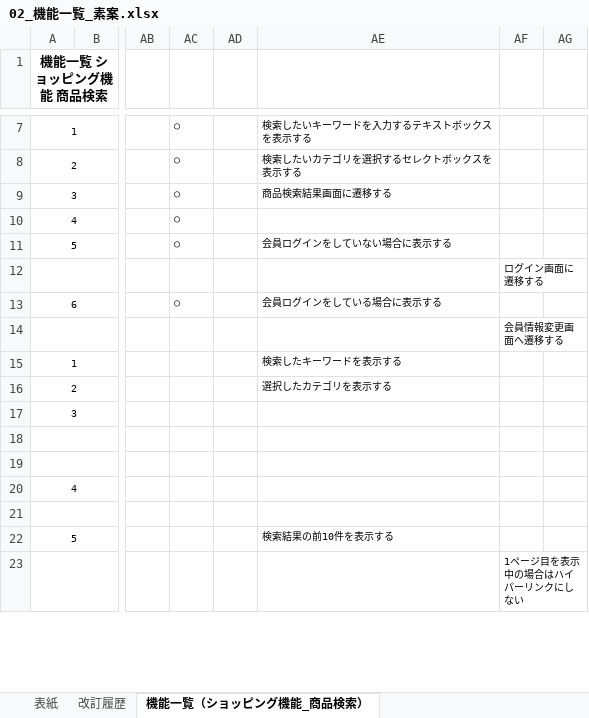
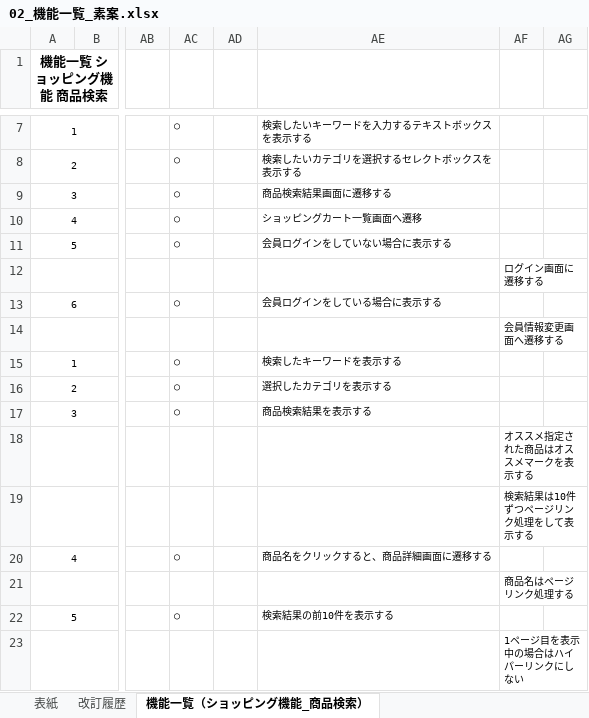
Before and after one commit to narata25/dev, an Excel workbook: 02_外部設計/02_機能一覧_素案.xlsx, sheet 機能一覧（ショッピング機能_商品検索）, drawn as a sheet; only a part is shown, gaps mark what is left out; values as stored, in another font and other column widths than the file's, no borders; the diff covers the shown part only; the diff names each change by its address in the sheet, - before the commit and + after, or states it on an @@ line.

```diff
--- a/02_外部設計/02_機能一覧_素案.xlsx (sheet 機能一覧（ショッピング機能_商品検索）)
+++ b/02_外部設計/02_機能一覧_素案.xlsx (sheet 機能一覧（ショッピング機能_商品検索）)
-AE10: (empty)
+AE10: ショッピングカート一覧画面へ遷移
-AC15:AC17: (empty)
+AC15:AC17: ○
-AE17: (empty)
+AE17: 商品検索結果を表示する
-AF18: (empty)
+AF18: オススメ指定された商品はオススメマークを表示する
-AF19: (empty)
+AF19: 検索結果は10件ずつページリンク処理をして表示する
-AC20: (empty)
+AC20: ○
-AE20: (empty)
+AE20: 商品名をクリックすると、商品詳細画面に遷移する
-AF21: (empty)
+AF21: 商品名はページリンク処理する
-AC22: (empty)
+AC22: ○
```
Also changed, not shown: 4 added rows, 2 removed rows and 13 edited cells elsewhere in this sheet, sheet 機能一覧（ショッピング機能_ショッピングカート）, sheet 機能一覧（ショッピング機能_会員機能②）, sheet 機能一覧（ショッピング機能_会員機能①）, sheet 機能一覧（ショッピング機能_会員機能③）, 01_要件定義/03_WBS.xlsx, 01_要件定義/06_要件定義書.xlsx, 4 other files.
